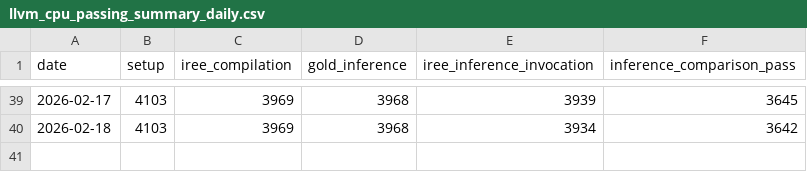
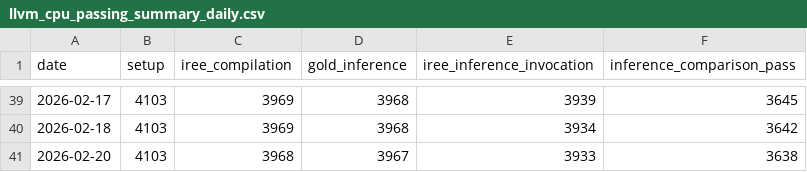
Before and after one commit to nod-ai/e2eamdshark-reports, a CSV file: track_test_data/llvm_cpu_passing_summary_daily.csv, drawn as a sheet; only a part is shown, gaps mark what is left out; the diff names each change by its address in the sheet, - before the commit and + after, or states it on an @@ line.

```diff
--- a/track_test_data/llvm_cpu_passing_summary_daily.csv
+++ b/track_test_data/llvm_cpu_passing_summary_daily.csv
+row 41: 2026-02-20 | 4103 | 3968 | 3967 | 3933 | 3638
```
Also changed, not shown: track_test_data/rocm_passing_summary_daily.csv, 1 other file.
